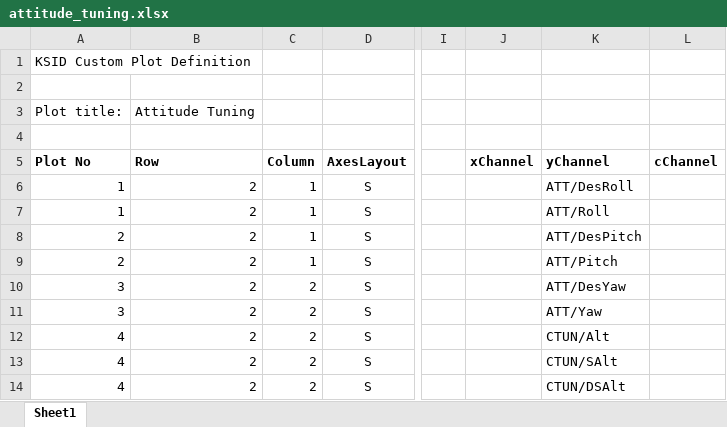
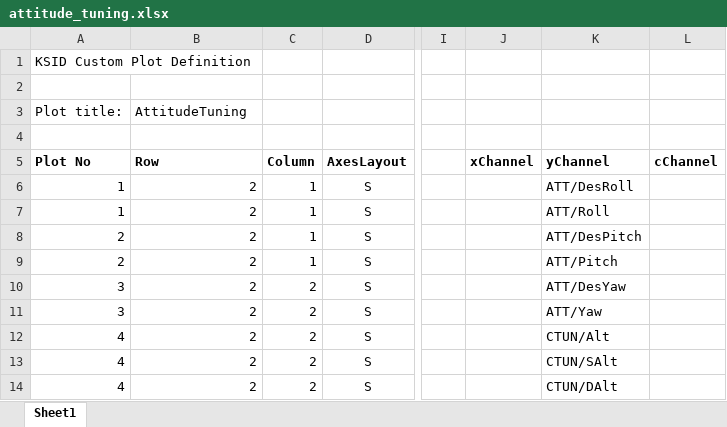
Before and after one commit to flyingk/kVIS3_bsp_ardupilot, an Excel workbook: CustomPlots/attitude_tuning.xlsx, sheet Sheet1, drawn as a sheet; only a part is shown, gaps mark what is left out; values as stored, in another font and other column widths than the file's, no borders; the diff names each change by its address in the sheet, - before the commit and + after, or states it on an @@ line.

```diff
--- a/CustomPlots/attitude_tuning.xlsx (sheet Sheet1)
+++ b/CustomPlots/attitude_tuning.xlsx (sheet Sheet1)
-B3 (Row): Attitude Tuning
+B3 (Row): AttitudeTuning
-K14 (yChannel): CTUN/DSAlt
+K14 (yChannel): CTUN/DAlt
```
Also changed, not shown: CustomPlots/data_consistency.xlsx, CustomPlots/rate_tuning.xlsx, 3 other files.
